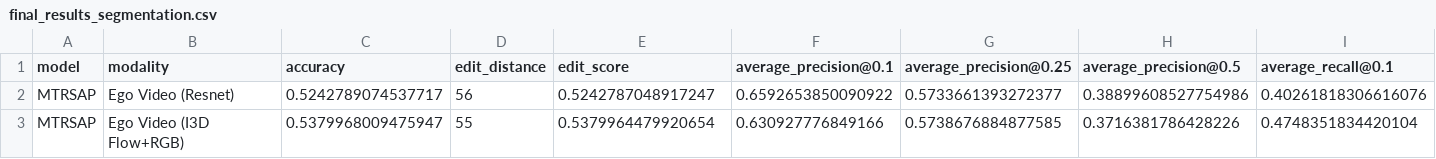
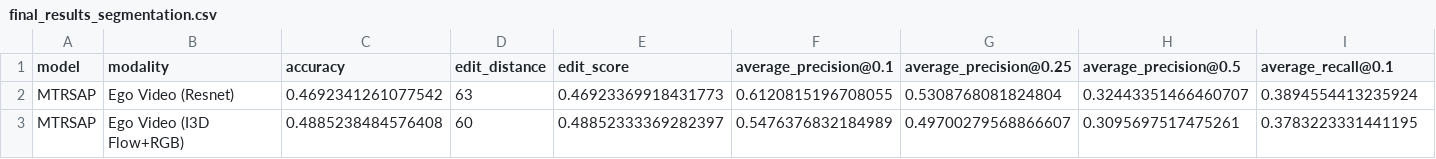
Before and after one commit to UVA-DSA/EgoEMS, a CSV file: Benchmarks/ActionRecognition/Results/final_results_segmentation.csv, drawn as a sheet; only a part is shown; the diff covers the shown part only; the diff names each change by its address in the sheet, - before the commit and + after, or states it on an @@ line.

```diff
--- a/Benchmarks/ActionRecognition/Results/final_results_segmentation.csv
+++ b/Benchmarks/ActionRecognition/Results/final_results_segmentation.csv
-C2 (accuracy): 0.5242789074537717
+C2 (accuracy): 0.4692341261077542
-D2 (edit_distance): 56
+D2 (edit_distance): 63
-E2 (edit_score): 0.5242787048917247
+E2 (edit_score): 0.46923369918431773
-F2 (average_precision@0.1): 0.6592653850090922
+F2 (average_precision@0.1): 0.6120815196708055
-G2 (average_precision@0.25): 0.5733661393272377
+G2 (average_precision@0.25): 0.5308768081824804
-H2 (average_precision@0.5): 0.38899608527754986
+H2 (average_precision@0.5): 0.32443351466460707
-I2 (average_recall@0.1): 0.40261818306616076
+I2 (average_recall@0.1): 0.3894554413235924
-C3 (accuracy): 0.5379968009475947
+C3 (accuracy): 0.4885238484576408
-D3 (edit_distance): 55
+D3 (edit_distance): 60
-E3 (edit_score): 0.5379964479920654
+E3 (edit_score): 0.48852333369282397
-F3 (average_precision@0.1): 0.630927776849166
+F3 (average_precision@0.1): 0.5476376832184989
-G3 (average_precision@0.25): 0.5738676884877585
+G3 (average_precision@0.25): 0.49700279568866607
-H3 (average_precision@0.5): 0.3716381786428226
+H3 (average_precision@0.5): 0.3095697517475261
-I3 (average_recall@0.1): 0.4748351834420104
+I3 (average_recall@0.1): 0.3783223331441195
```
Also changed, not shown: 1 added row, 1 removed row and 46 edited cells elsewhere in this file, Benchmarks/ActionRecognition/Results/final_results_classification.csv, 4 other files.
